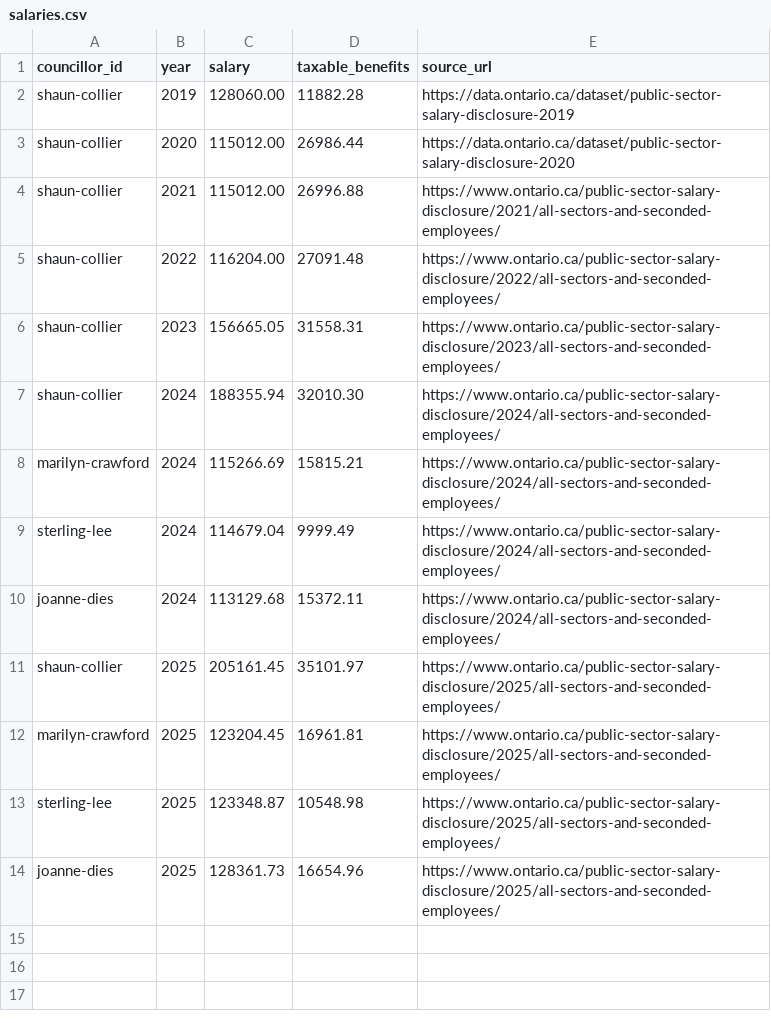
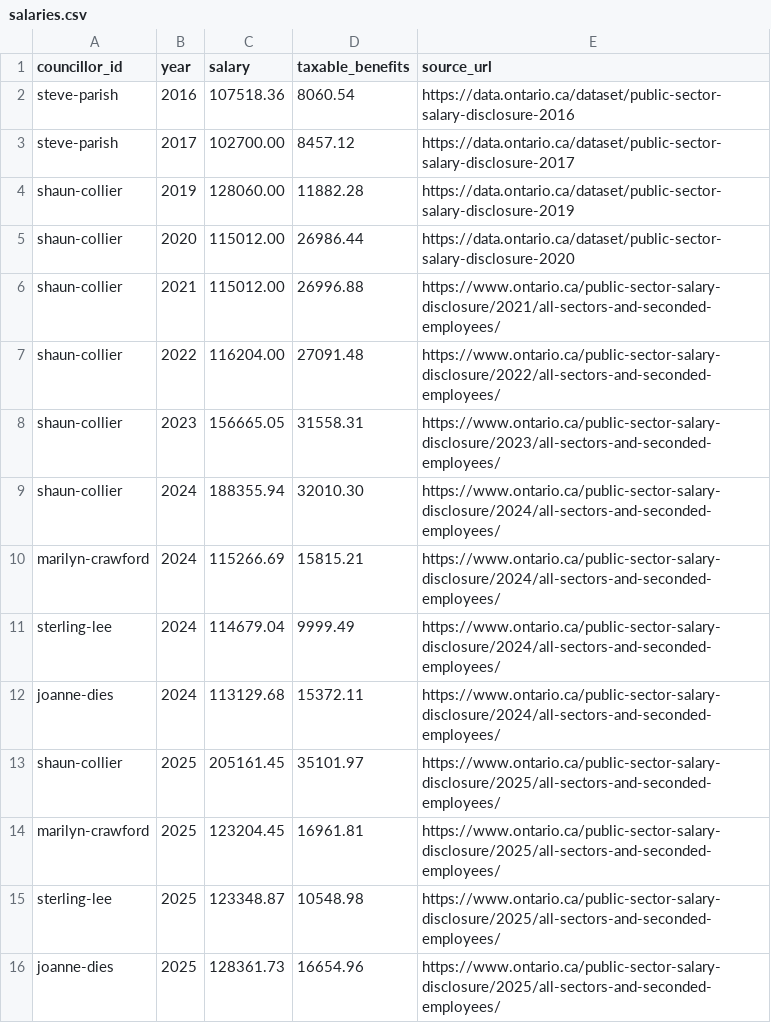
Before and after one commit to T-Nobss/ajax-council-tracker, a CSV file: data/salaries.csv, drawn as a sheet; the diff names each change by its address in the sheet, - before the commit and + after, or states it on an @@ line.

```diff
--- a/data/salaries.csv
+++ b/data/salaries.csv
+row 2: steve-parish | 2016 | 107518.36 | 8060.54 | https://data.ontario.ca/dataset/public-sector-salary-disclosure-2016
+row 3: steve-parish | 2017 | 102700.00 | 8457.12 | https://data.ontario.ca/dataset/public-sector-salary-disclosure-2017
```
Also changed, not shown: data/councillors.csv, data/seats.csv, 8 other files.
